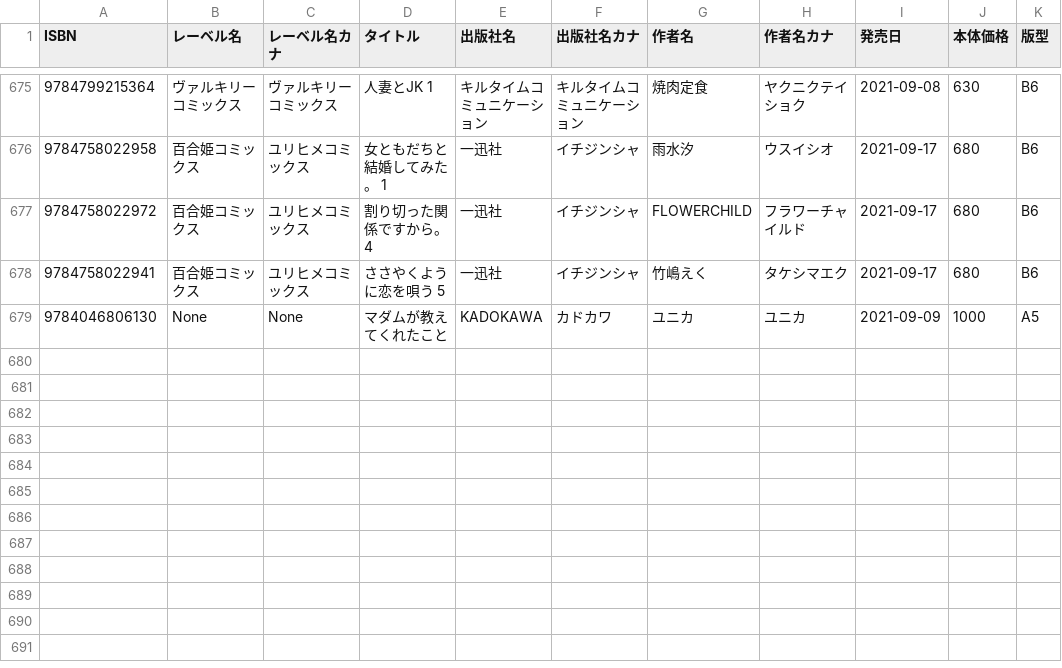
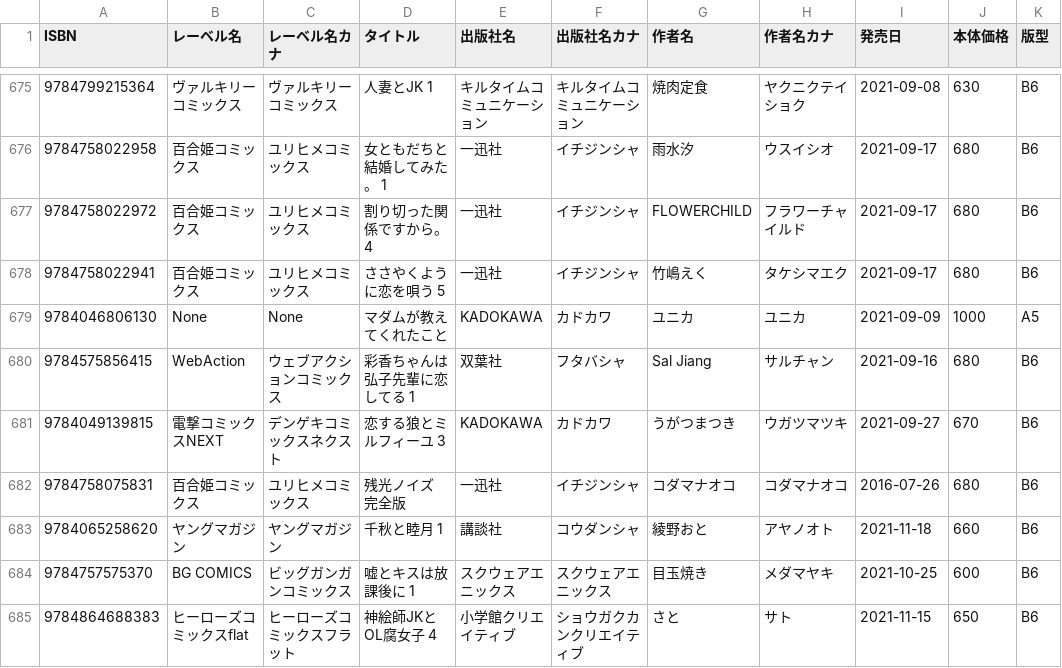
Before and after one commit to mitsuemon/lily-comics, a CSV file: data.csv, drawn as a sheet; only a part is shown, gaps mark what is left out; the diff names each change by its address in the sheet, - before the commit and + after, or states it on an @@ line.

Commit message:
[add] 買った漫画の追加
以下の漫画を追加
- 彩香ちゃんは弘子先輩に恋してる 1
- 恋する狼とミルフィーユ 3
- 残光ノイズ 完全版
- 千秋と睦月 1
- 嘘とキスは放課後に 1
- 神絵師JKとOL腐女子 4

```diff
--- a/data.csv
+++ b/data.csv
+row 680: 9784575856415 | WebAction | ウェブアクションコミックス | 彩香ちゃんは弘子先輩に恋してる 1 | 双葉社 | フタバシャ | Sal Jiang | サルチャン | 2021-09-16 | 680 | B6
+row 681: 9784049139815 | 電撃コミックスNEXT | デンゲキコミックスネクスト | 恋する狼とミルフィーユ 3 | KADOKAWA | カドカワ | うがつまつき | ウガツマツキ | 2021-09-27 | 670 | B6
+row 682: 9784758075831 | 百合姫コミックス | ユリヒメコミックス | 残光ノイズ 完全版 | 一迅社 | イチジンシャ | コダマナオコ | コダマナオコ | 2016-07-26 | 680 | B6
+row 683: 9784065258620 | ヤングマガジン | ヤングマガジン | 千秋と睦月 1 | 講談社 | コウダンシャ | 綾野おと | アヤノオト | 2021-11-18 | 660 | B6
+row 684: 9784757575370 | BG COMICS | ビッグガンガンコミックス | 嘘とキスは放課後に 1 | スクウェアエニックス | スクウェアエニックス | 目玉焼き | メダマヤキ | 2021-10-25 | 600 | B6
+row 685: 9784864688383 | ヒーローズコミックスflat | ヒーローズコミックスフラット | 神絵師JKとOL腐女子 4 | 小学館クリエイティブ | ショウガクカンクリエイティブ | さと | サト | 2021-11-15 | 650 | B6
```
